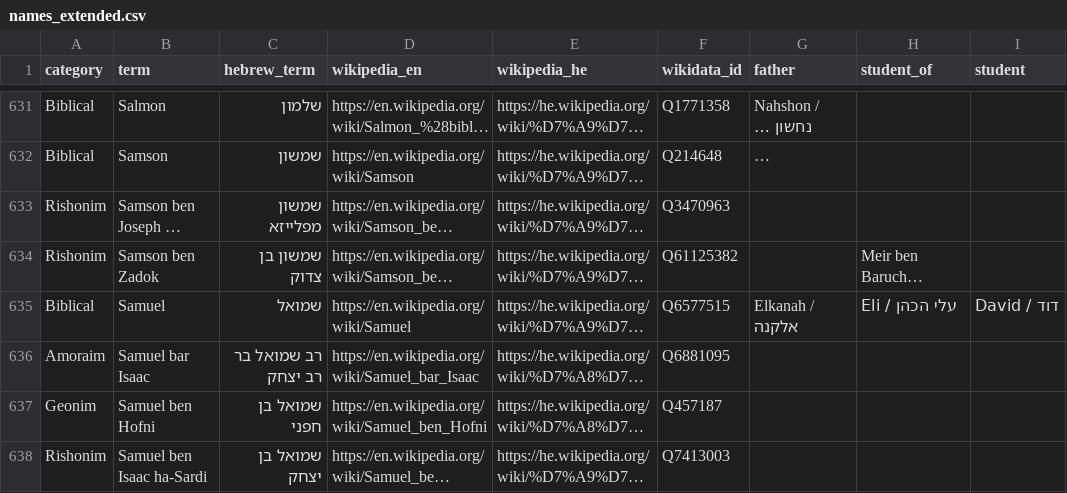
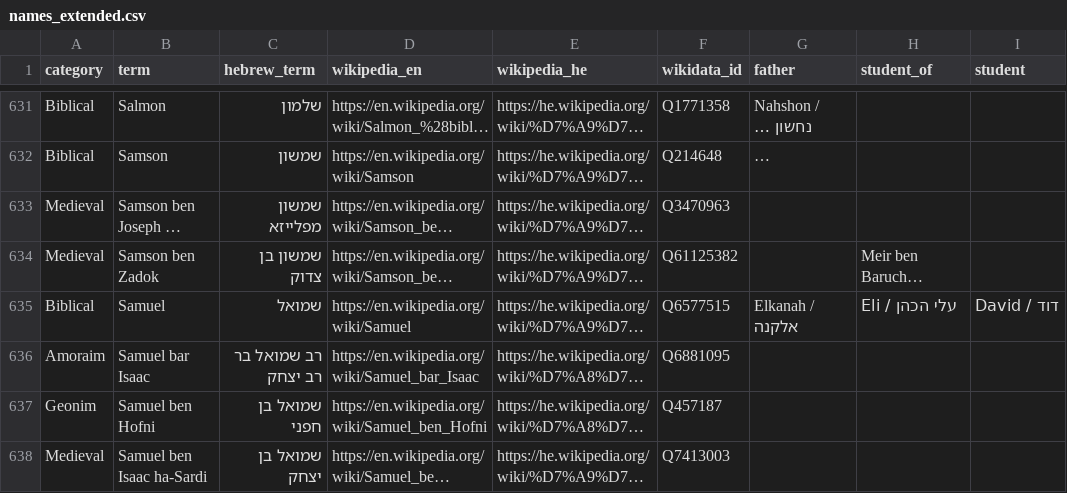
Before and after one commit to EzraBrand/jewish-figures-index, a CSV file: names_extended.csv, drawn as a sheet; only a part is shown, gaps mark what is left out; long unchanged cells end in …; the diff covers the shown part only; the diff names each change by its address in the sheet, - before the commit and + after, or states it on an @@ line.

Commit message:
Merge "Rishonim" and "Medieval Jewish" buckets into single "Medieval"
Distinction was inherited from the source category names but isn't
meaningful at the index level — both refer to the same period.

```diff
--- a/names_extended.csv
+++ b/names_extended.csv
-A633:A634 (category): Rishonim
+A633:A634 (category): Medieval
-A638 (category): Rishonim
+A638 (category): Medieval
```
Also changed, not shown: 67 edited cells elsewhere in this file, 2 other files.
